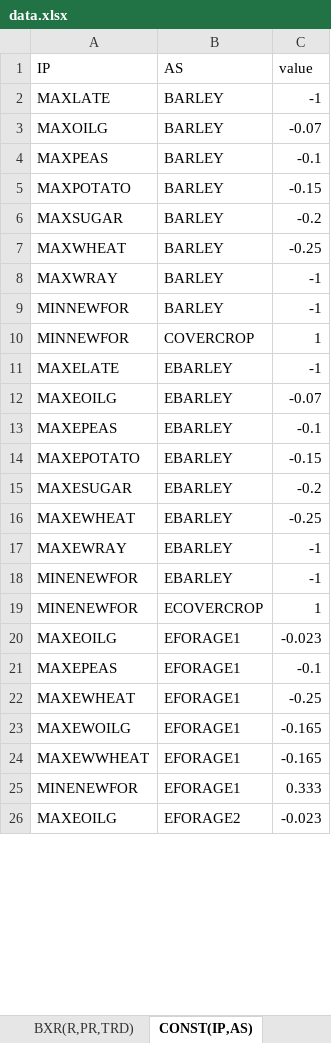
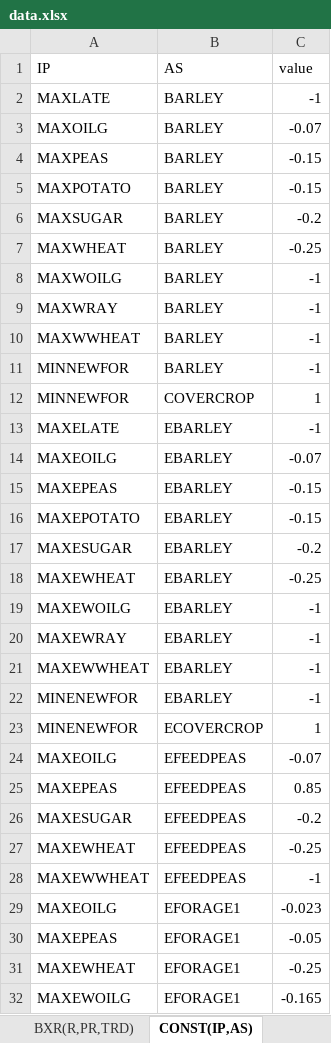
Before and after one commit to AgriFood/SASM, an Excel workbook: data/data.xlsx, sheet CONST(IP,AS), drawn as a sheet; only a part is shown; the shorter side is filled out with more unchanged rows; values as stored, in another font and other column widths than the file's, no borders; addresses are those after the commit; the diff covers the shown part only; the diff names each change by its address in the sheet, - before the commit and + after, or states it on an @@ line.

```diff
--- a/data/data.xlsx (sheet CONST(IP,AS))
+++ b/data/data.xlsx (sheet CONST(IP,AS))
-C4 (value): -0.1
+C4 (value): -0.15
+row 8: MAXWOILG | BARLEY | -1
+row 10: MAXWWHEAT | BARLEY | -1
-C15 (value): -0.1
+C15 (value): -0.15
+row 19: MAXEWOILG | EBARLEY | -1
+row 21: MAXEWWHEAT | EBARLEY | -1
+row 24: MAXEOILG | EFEEDPEAS | -0.07
+row 25: MAXEPEAS | EFEEDPEAS | 0.85
+row 26: MAXESUGAR | EFEEDPEAS | -0.2
+row 27: MAXEWHEAT | EFEEDPEAS | -0.25
+row 28: MAXEWWHEAT | EFEEDPEAS | -1
-C30 (value): -0.1
+C30 (value): -0.05
```
Also changed, not shown: 25 added rows and 16 edited cells elsewhere in this sheet, sheet BPRN(PR,SDP), sheet BMR(R,PR,TRD), 3 other files.
